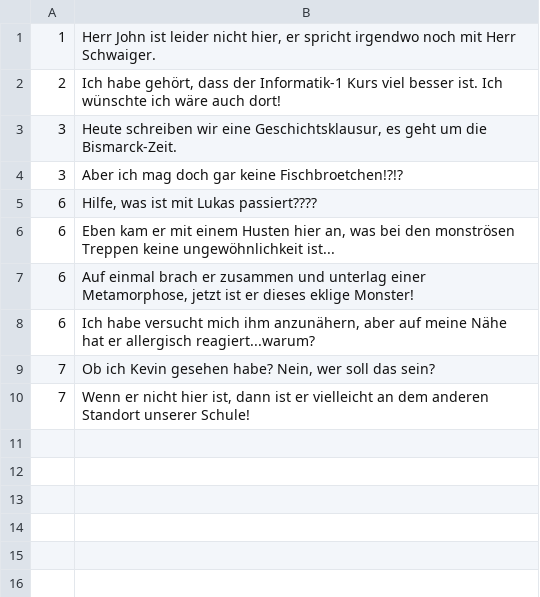
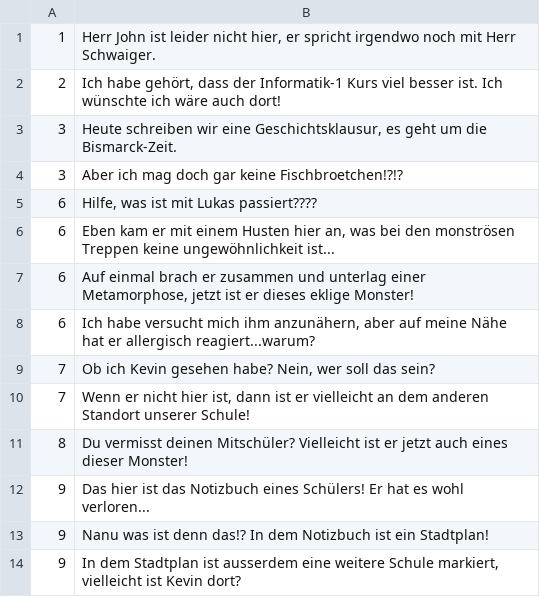
Before and after one commit to Joris-debug/FindetKevin, a CSV file: findetKevin/SDL2_Spiel/NPC_Dialogue.csv, drawn as a sheet; the diff names each change by its address in the sheet, - before the commit and + after, or states it on an @@ line.

```diff
--- a/findetKevin/SDL2_Spiel/NPC_Dialogue.csv
+++ b/findetKevin/SDL2_Spiel/NPC_Dialogue.csv
+row 11: 8 | Du vermisst deinen Mitschüler? Vielleicht ist er jetzt auch eines dieser Monster!
+row 12: 9 | Das hier ist das Notizbuch eines Schülers! Er hat es wohl verloren...
+row 13: 9 | Nanu was ist denn das!? In dem Notizbuch ist ein Stadtplan!
+row 14: 9 | In dem Stadtplan ist ausserdem eine weitere Schule markiert, vielleicht ist Kevin dort?
```
Also changed, not shown: 32 other files.
